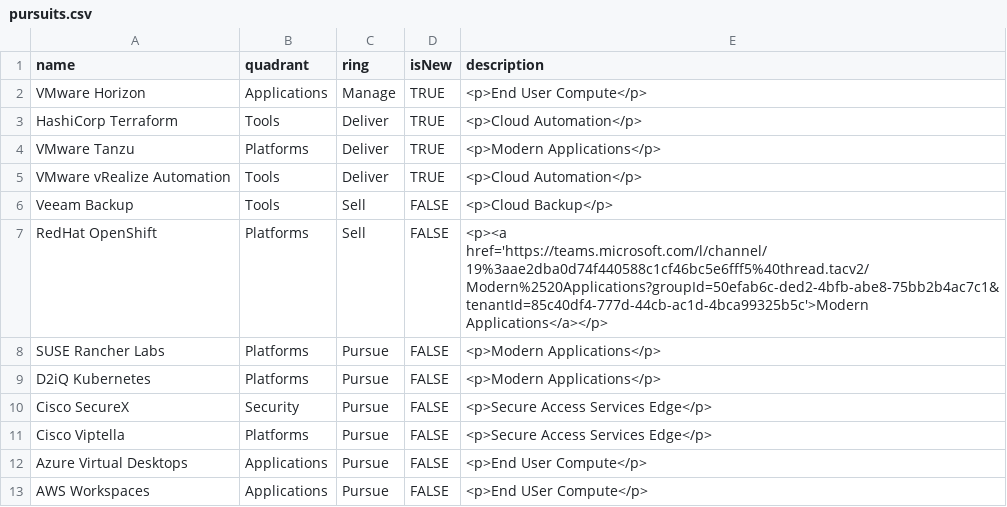
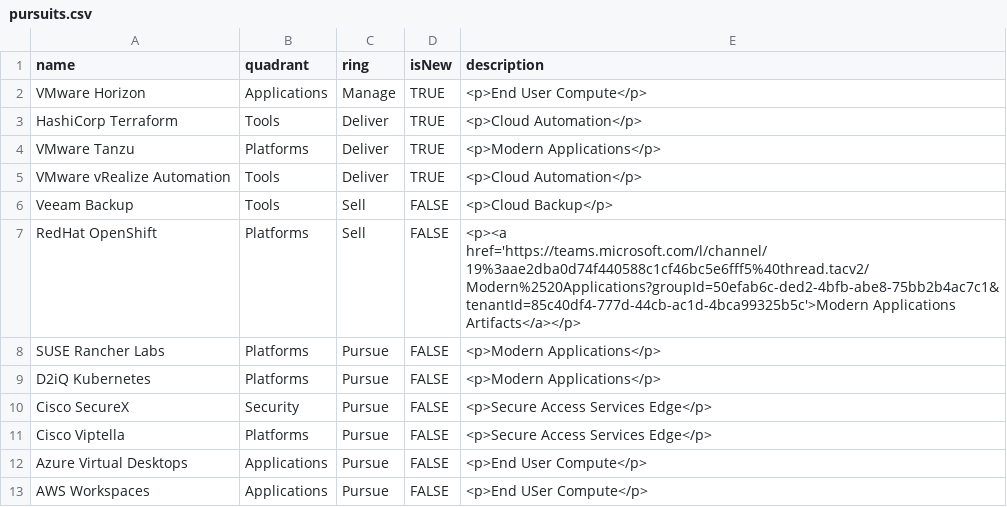
Before and after one commit to bjamesdowning/techradar, a CSV file: pursuits.csv, drawn as a sheet.

Commit message:
Update pursuits.csv

```diff
--- a/pursuits.csv
+++ b/pursuits.csv
@@ -6,3 +6,3 @@ VMware vRealize Automation,Tools,Deliver,TRUE,"<p>Cloud Automation</p>"
 Veeam Backup,Tools,Sell,FALSE,"<p>Cloud Backup</p>"
-RedHat OpenShift,Platforms,Sell,FALSE,"<p><a href='https://teams.microsoft.com/l/channel/19%3aae2dba0d74f440588c1cf46bc5e6fff5%40thread.tacv2/Modern%2520Applications?groupId=50efab6c-ded2-4bfb-abe8-75bb2b4ac7c1&tenantId=85c40df4-777d-44cb-ac1d-4bca99325b5c'>Modern Applications</a></p>"
+RedHat OpenShift,Platforms,Sell,FALSE,"<p><a href='https://teams.microsoft.com/l/channel/19%3aae2dba0d74f440588c1cf46bc5e6fff5%40thread.tacv2/Modern%2520Applications?groupId=50efab6c-ded2-4bfb-abe8-75bb2b4ac7c1&tenantId=85c40df4-777d-44cb-ac1d-4bca99325b5c'>Modern Applications Artifacts</a></p>"
 SUSE Rancher Labs,Platforms,Pursue,FALSE,"<p>Modern Applications</p>"
```
